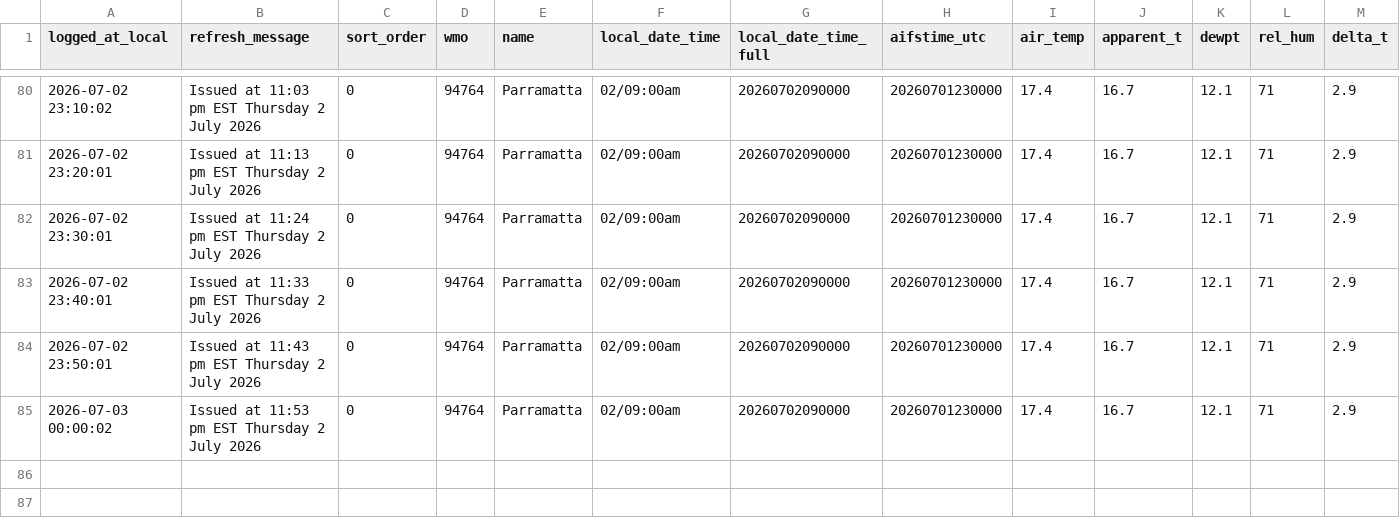
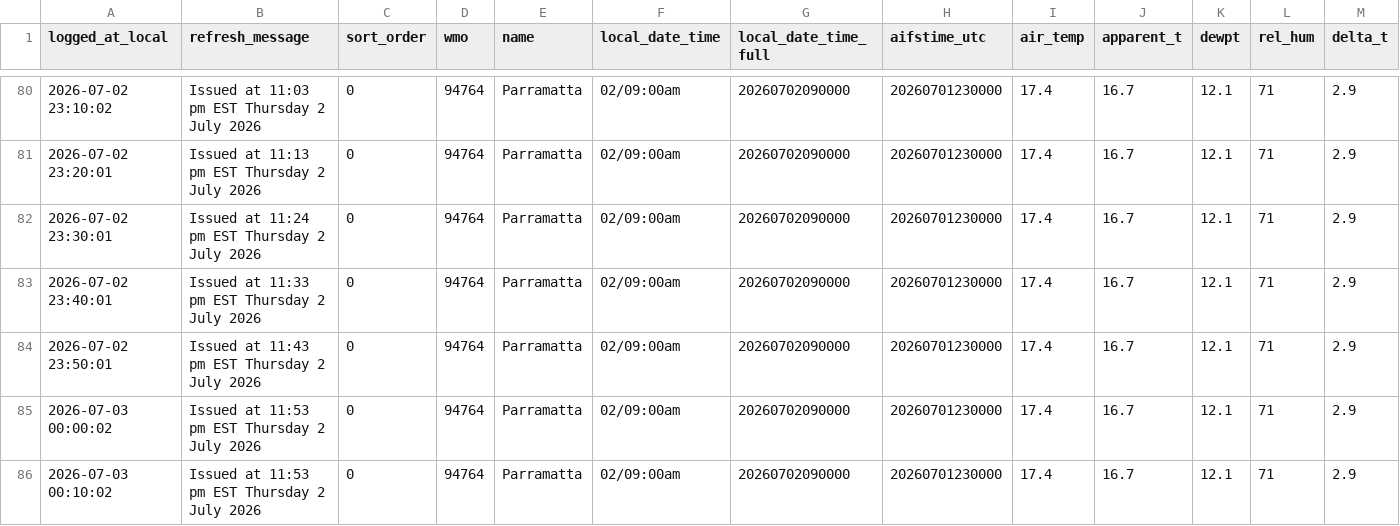
Before and after one commit to shiualan/BOM, a CSV file: bom_parramatta_observations.csv, drawn as a sheet; only a part is shown, gaps mark what is left out; rows hold the shown columns only; the diff names each change by its address in the sheet, - before the commit and + after, or states it on an @@ line.

Commit message:
Issued at 11:53 pm EST Thursday  2 July 2026

```diff
--- a/bom_parramatta_observations.csv
+++ b/bom_parramatta_observations.csv
+row 86: 2026-07-03 00:10:02 | Issued at 11:53 pm EST Thursday 2 July 2026 | 0 | 94764 | Parramatta | 02/09:00am | 20260702090000 | 20260701230000 | 17.4 | 16.7 | 12.1 | 71 | 2.9
```
Also changed, not shown: 1 other file.
